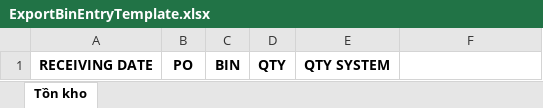
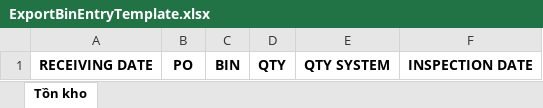
Before and after one commit to kcvn/kvc-wh-be, an Excel workbook: src/main/resources/assets/template/ExportBinEntryTemplate.xlsx, sheet Tồn kho, drawn as a sheet; values as stored, in another font and other column widths than the file's, no borders; the diff names each change by its address in the sheet, - before the commit and + after, or states it on an @@ line.

Commit message:
customize export and import bin entry

```diff
--- a/src/main/resources/assets/template/ExportBinEntryTemplate.xlsx (sheet Tồn kho)
+++ b/src/main/resources/assets/template/ExportBinEntryTemplate.xlsx (sheet Tồn kho)
-F1: (empty)
+F1: INSPECTION DATE
```
Also changed, not shown: 3 other files.
